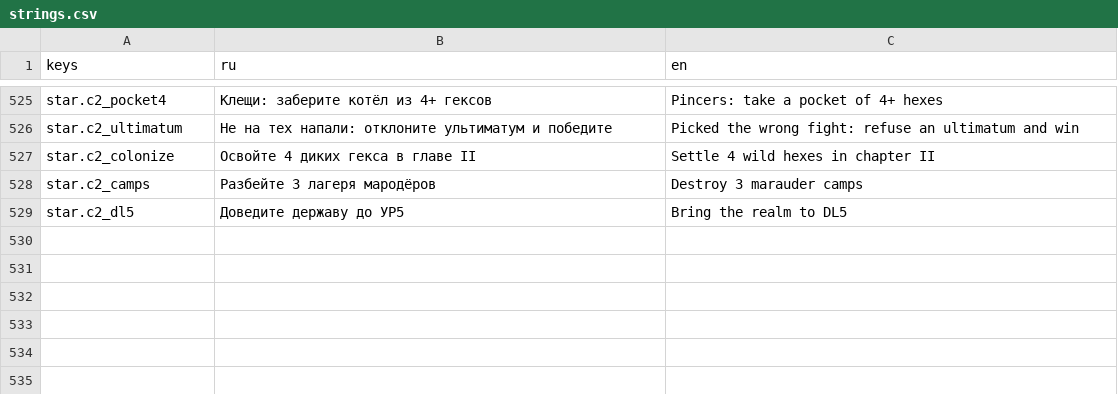
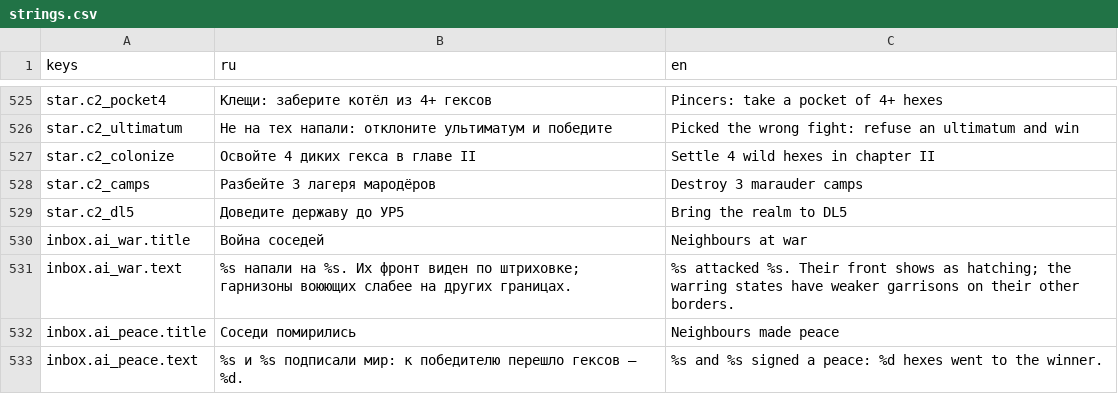
Before and after one commit to kaboomenko/Raivon, a CSV file: game/locale/strings.csv, drawn as a sheet; only a part is shown, gaps mark what is left out.

```diff
--- a/game/locale/strings.csv
+++ b/game/locale/strings.csv
@@ -529 +529,5 @@ star.c2_camps,Разбейте 3 лагеря мародёров,Destroy 3 marau
 star.c2_dl5,Доведите державу до УР5,Bring the realm to DL5
+inbox.ai_war.title,Война соседей,Neighbours at war
+inbox.ai_war.text,"%s напали на %s. Их фронт виден по штриховке; гарнизоны воюющих слабее на других границах.","%s attacked %s. Their front shows as hatching; the warring states have weaker garrisons on their other borders."
+inbox.ai_peace.title,Соседи помирились,Neighbours made peace
+inbox.ai_peace.text,"%s и %s подписали мир: к победителю перешло гексов — %d.","%s and %s signed a peace: %d hexes went to the winner."
```
Also changed, not shown: 5 other files.
